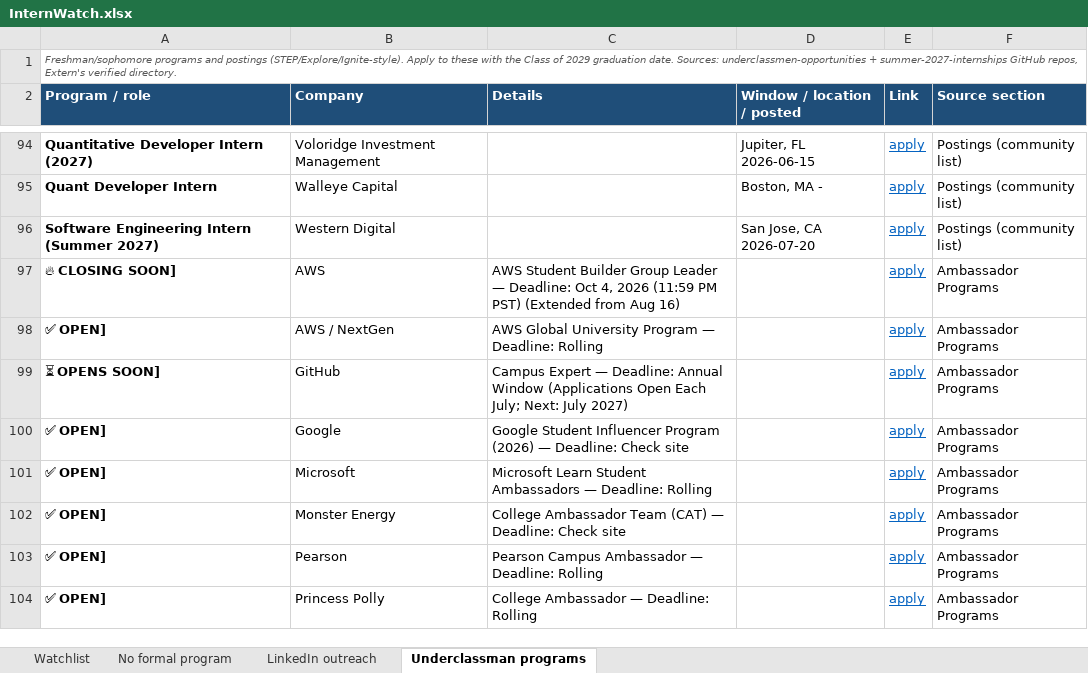
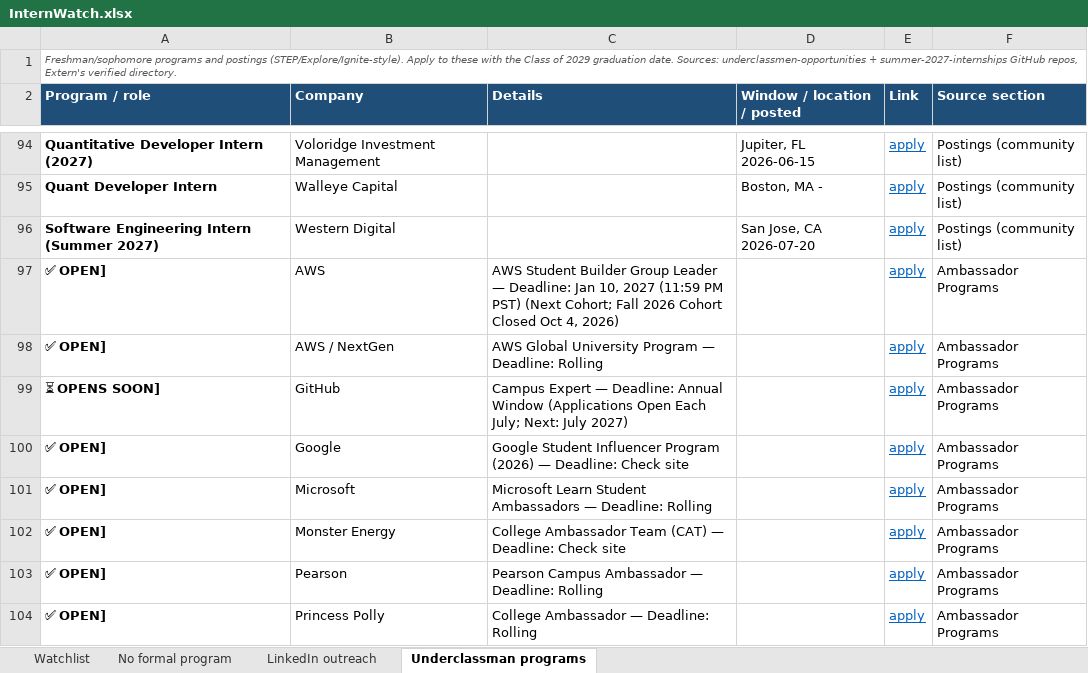
Before and after one commit to pranavrevuri/intern-watch, an Excel workbook: InternWatch.xlsx, sheet Underclassman programs, drawn as a sheet; only a part is shown, gaps mark what is left out; values as stored, in another font and other column widths than the file's, no borders; the diff names each change by its address in the sheet, - before the commit and + after, or states it on an @@ line.

```diff
--- a/InternWatch.xlsx (sheet Underclassman programs)
+++ b/InternWatch.xlsx (sheet Underclassman programs)
-A97 (Program / role): 🔥 CLOSING SOON]
+A97 (Program / role): ✅ OPEN]
-C97 (Details): …— Deadline: Oct 4, 2026 (11:59 PM PST) (Extended from Aug 16)
+C97 (Details): …— Deadline: Jan 10, 2027 (11:59 PM PST) (Next Cohort; Fall 2026 Cohort Closed Oct 4, 2026)
```
Also changed, not shown: sheet Watchlist, 1 other file.
